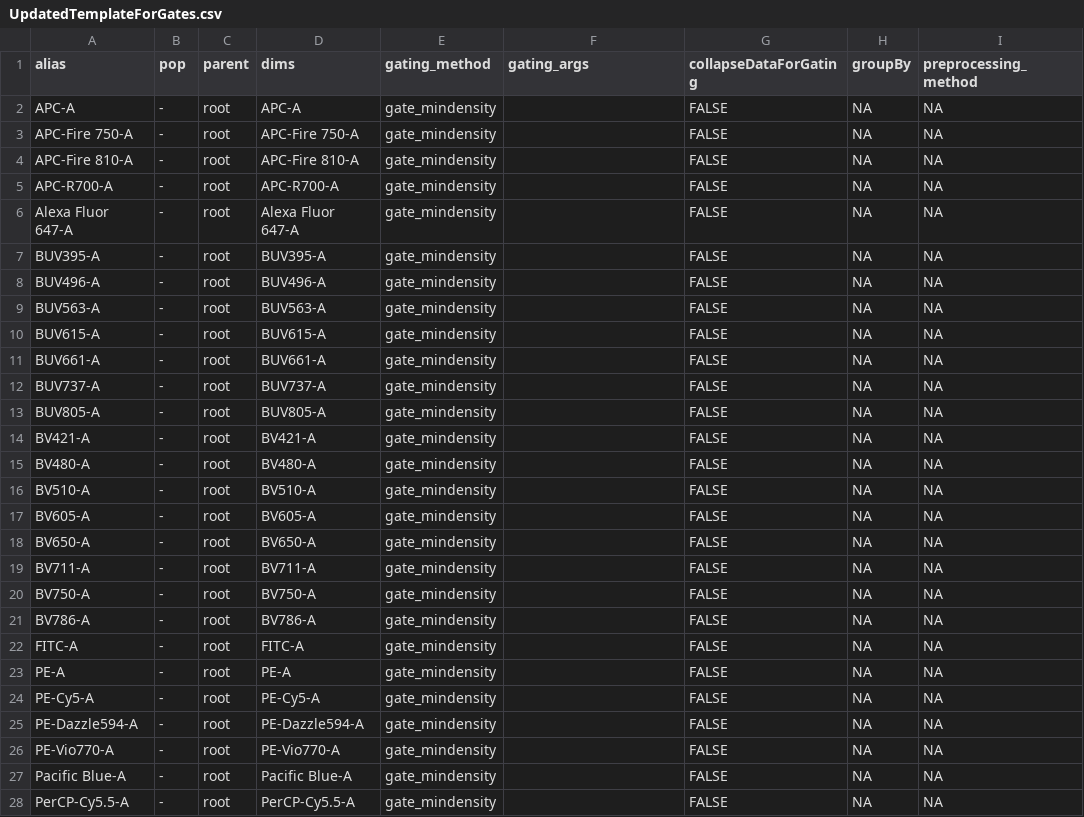
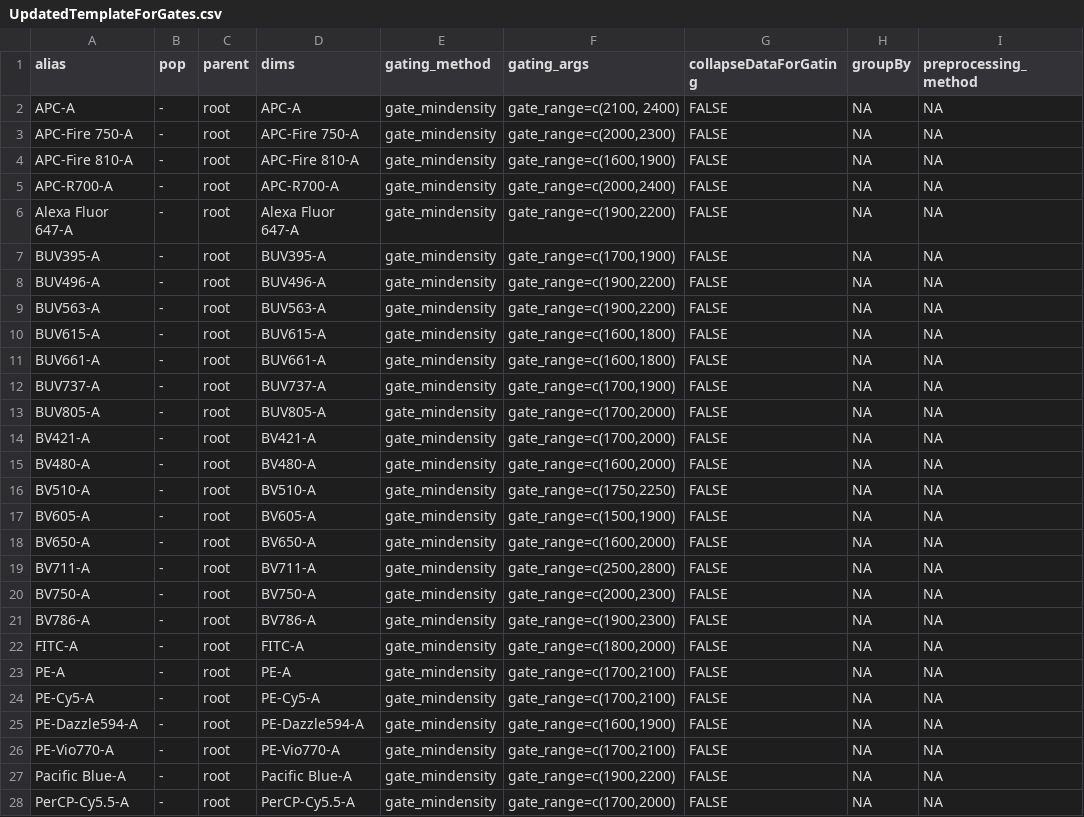
Before and after one commit to DavidRach/SDY3080_Subsets, a CSV file: outputs/PMA_Antibody/CD7/Coereba/UpdatedTemplateForGates.csv, drawn as a sheet; only a part is shown; the diff covers the shown part only; the diff names each change by its address in the sheet, - before the commit and + after, or states it on an @@ line.

```diff
--- a/outputs/PMA_Antibody/CD7/Coereba/UpdatedTemplateForGates.csv
+++ b/outputs/PMA_Antibody/CD7/Coereba/UpdatedTemplateForGates.csv
-F2 (gating_args): (empty)
+F2 (gating_args): gate_range=c(2100, 2400)
-F3 (gating_args): (empty)
+F3 (gating_args): gate_range=c(2000,2300)
-F4 (gating_args): (empty)
+F4 (gating_args): gate_range=c(1600,1900)
-F5 (gating_args): (empty)
+F5 (gating_args): gate_range=c(2000,2400)
-F6 (gating_args): (empty)
+F6 (gating_args): gate_range=c(1900,2200)
-F7 (gating_args): (empty)
+F7 (gating_args): gate_range=c(1700,1900)
-F8:F9 (gating_args): (empty)
+F8:F9 (gating_args): gate_range=c(1900,2200)
-F10:F11 (gating_args): (empty)
+F10:F11 (gating_args): gate_range=c(1600,1800)
-F12 (gating_args): (empty)
+F12 (gating_args): gate_range=c(1700,1900)
-F13:F14 (gating_args): (empty)
+F13:F14 (gating_args): gate_range=c(1700,2000)
-F15 (gating_args): (empty)
+F15 (gating_args): gate_range=c(1600,2000)
-F16 (gating_args): (empty)
+F16 (gating_args): gate_range=c(1750,2250)
-F17 (gating_args): (empty)
+F17 (gating_args): gate_range=c(1500,1900)
-F18 (gating_args): (empty)
+F18 (gating_args): gate_range=c(1600,2000)
-F19 (gating_args): (empty)
+F19 (gating_args): gate_range=c(2500,2800)
-F20 (gating_args): (empty)
+F20 (gating_args): gate_range=c(2000,2300)
-F21 (gating_args): (empty)
+F21 (gating_args): gate_range=c(1900,2300)
-F22 (gating_args): (empty)
+F22 (gating_args): gate_range=c(1800,2000)
-F23:F24 (gating_args): (empty)
+F23:F24 (gating_args): gate_range=c(1700,2100)
-F25 (gating_args): (empty)
+F25 (gating_args): gate_range=c(1600,1900)
-F26 (gating_args): (empty)
+F26 (gating_args): gate_range=c(1700,2100)
-F27 (gating_args): (empty)
+F27 (gating_args): gate_range=c(1900,2200)
-F28 (gating_args): (empty)
+F28 (gating_args): gate_range=c(1700,2000)
```
Also changed, not shown: 2 edited cells elsewhere in this file, 7 other files.
